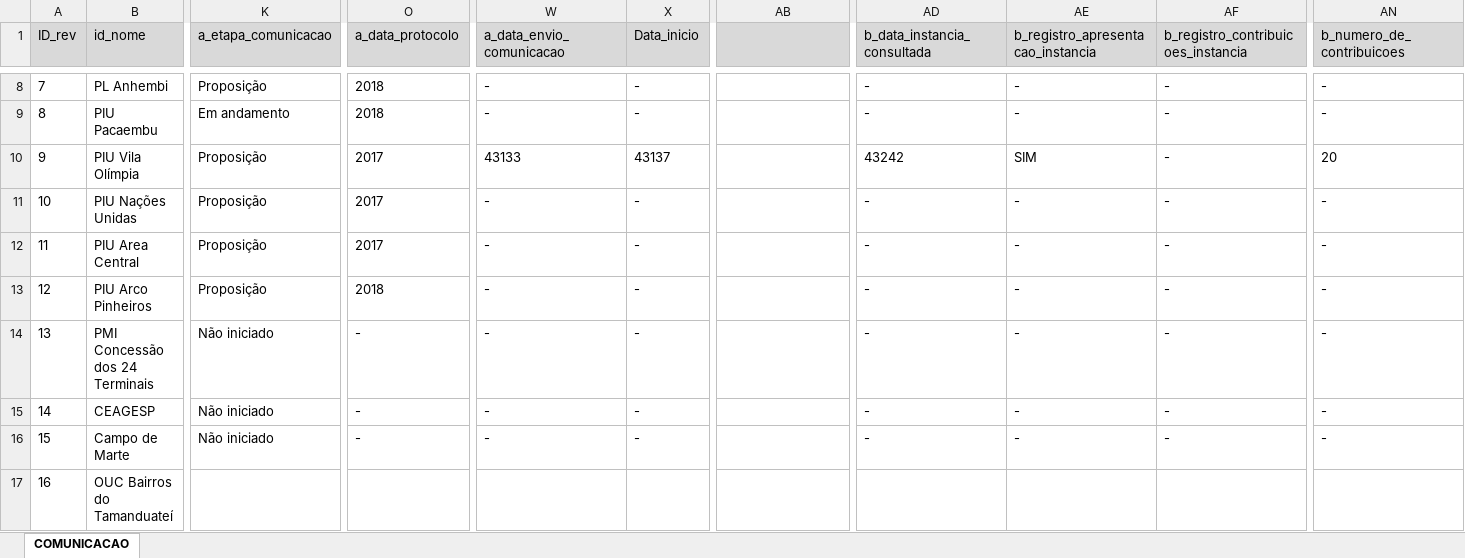
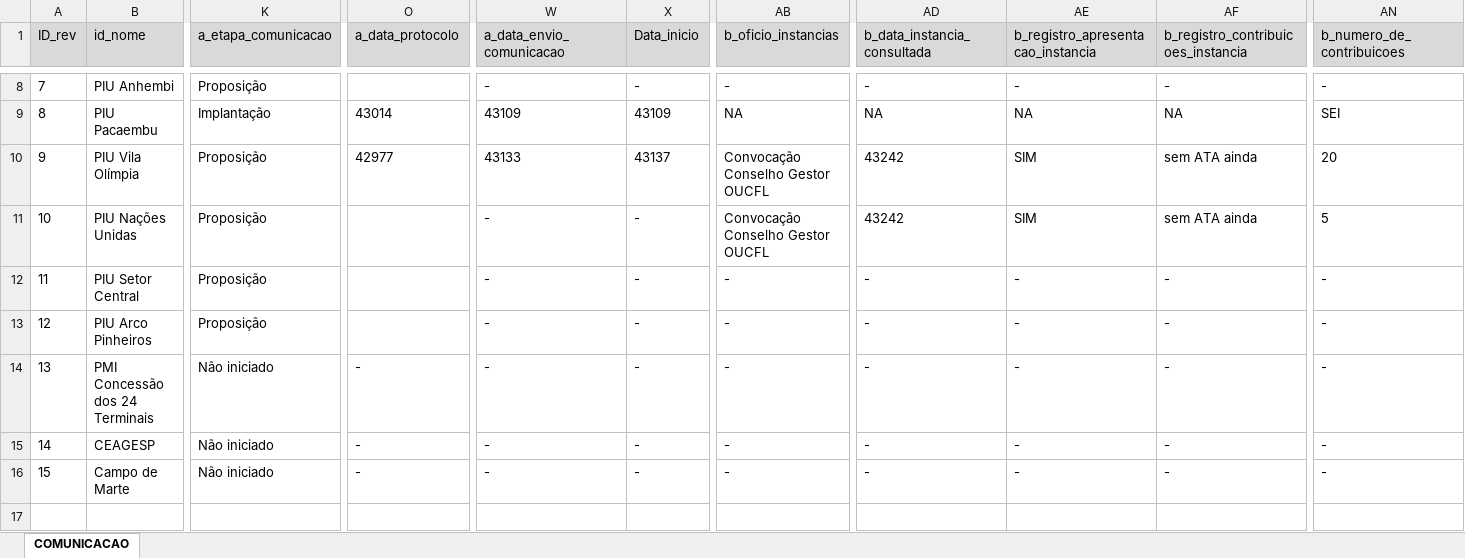
Before and after one commit to SPURB/piu-monitoramento, an Excel workbook: data_src/monitoramento.xlsx, sheet COMUNICACAO, drawn as a sheet; only a part is shown, gaps mark what is left out; values as stored, in another font and other column widths than the file's, no borders; charts and pictures not drawn; rows hold the shown columns only; the diff covers the shown part only; the diff names each change by its address in the sheet, - before the commit and + after, or states it on an @@ line.

Commit message:
Estilo linha do tempo / cores etapas

```diff
--- a/data_src/monitoramento.xlsx (sheet COMUNICACAO)
+++ b/data_src/monitoramento.xlsx (sheet COMUNICACAO)
-AB1: (empty)
+AB1: b_oficio_instancias
-B8 (id_nome): PL Anhembi
+B8 (id_nome): PIU Anhembi
-O8 (a_data_protocolo): 2018
+O8 (a_data_protocolo): (empty)
-AB8 (b_oficio_instancias): (empty)
+AB8 (b_oficio_instancias): -
-K9 (a_etapa_comunicacao): Em andamento
+K9 (a_etapa_comunicacao): Implantação
-O9 (a_data_protocolo): 2018
+O9 (a_data_protocolo): 43014
-W9 (a_data_envio_comunicacao): -
+W9 (a_data_envio_comunicacao): 43109
-X9 (Data_inicio): -
+X9 (Data_inicio): 43109
-AB9 (b_oficio_instancias): (empty)
+AB9 (b_oficio_instancias): NA
-AD9 (b_data_instancia_consultada): -
+AD9 (b_data_instancia_consultada): NA
-AE9: -
+AE9: NA
-AF9: -
+AF9: NA
-AN9 (b_numero_de_contribuicoes): -
+AN9 (b_numero_de_contribuicoes): SEI
-O10 (a_data_protocolo): 2017
+O10 (a_data_protocolo): 42977
-AB10:AB11 (b_oficio_instancias): (empty)
+AB10:AB11 (b_oficio_instancias): Convocação Conselho Gestor OUCFL
-AF10:AF11: -
+AF10:AF11: sem ATA ainda
-O11:O12 (a_data_protocolo): 2017
+O11:O12 (a_data_protocolo): (empty)
-AD11 (b_data_instancia_consultada): -
+AD11 (b_data_instancia_consultada): 43242
-AE11: -
+AE11: SIM
-AN11 (b_numero_de_contribuicoes): -
+AN11 (b_numero_de_contribuicoes): 5
-B12 (id_nome): PIU Area Central
+B12 (id_nome): PIU Setor Central
-AB12:AB16 (b_oficio_instancias): (empty)
+AB12:AB16 (b_oficio_instancias): -
-O13 (a_data_protocolo): 2018
+O13 (a_data_protocolo): (empty)
-row 17: 16 | OUC Bairros do Tamanduateí
```
Also changed, not shown: 83 edited cells elsewhere in this sheet, formulas that keep their value, charts or pictures, 2 other files.
